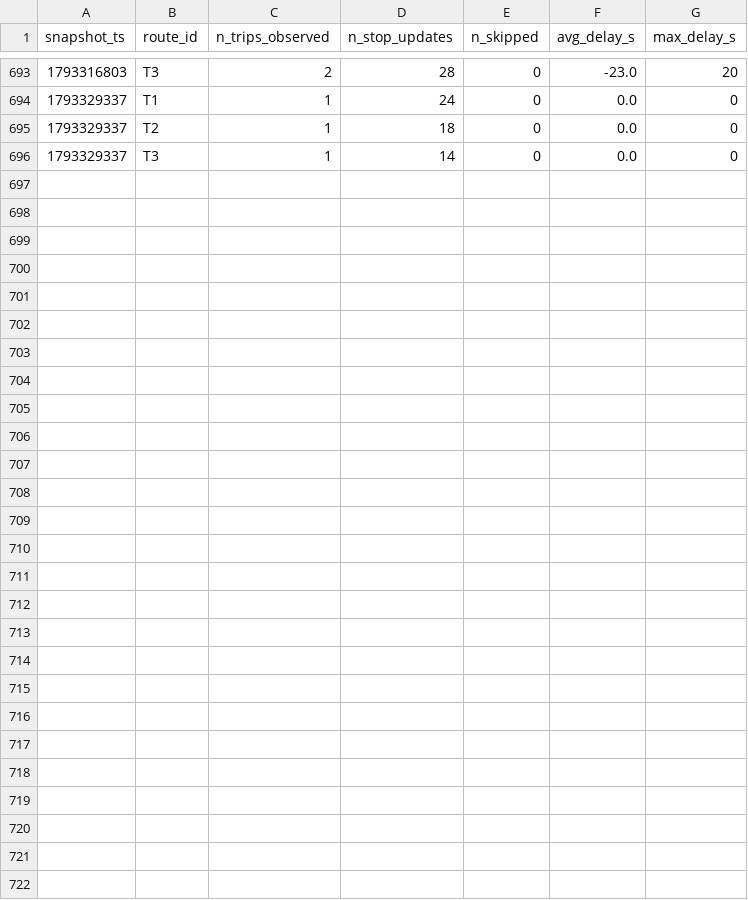
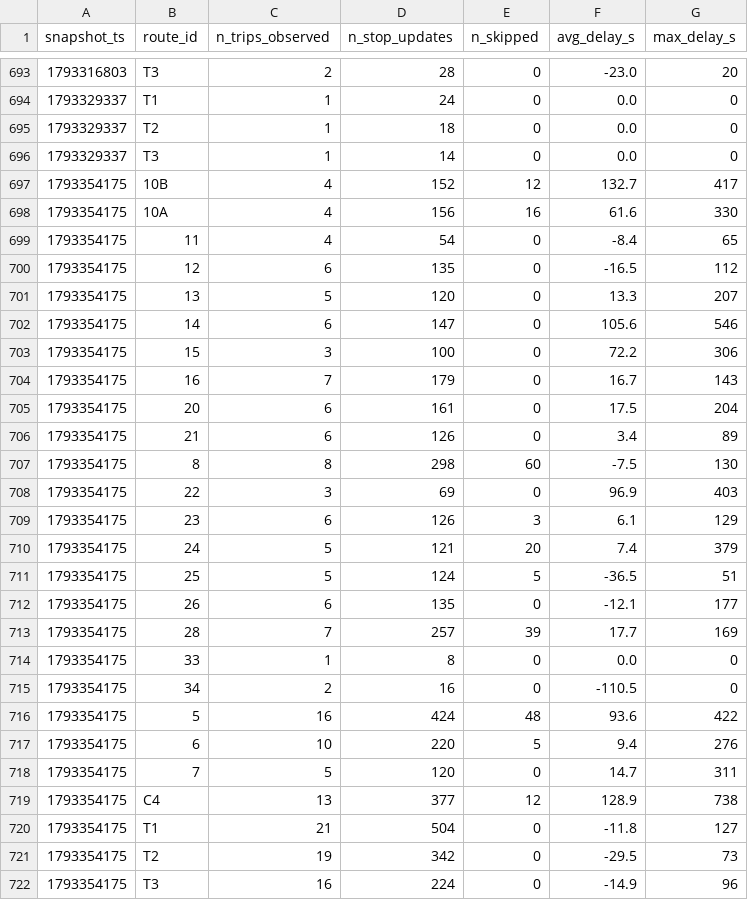
Before and after one commit to mayahamdy/TD2_BI, a CSV file: data/history/route_delays_2026-10.csv, drawn as a sheet; only a part is shown, gaps mark what is left out; the diff names each change by its address in the sheet, - before the commit and + after, or states it on an @@ line.

```diff
--- a/data/history/route_delays_2026-10.csv
+++ b/data/history/route_delays_2026-10.csv
+row 697: 1793354175 | 10B | 4 | 152 | 12 | 132.7 | 417
+row 698: 1793354175 | 10A | 4 | 156 | 16 | 61.6 | 330
+row 699: 1793354175 | 11 | 4 | 54 | 0 | -8.4 | 65
+row 700: 1793354175 | 12 | 6 | 135 | 0 | -16.5 | 112
+row 701: 1793354175 | 13 | 5 | 120 | 0 | 13.3 | 207
+row 702: 1793354175 | 14 | 6 | 147 | 0 | 105.6 | 546
+row 703: 1793354175 | 15 | 3 | 100 | 0 | 72.2 | 306
+row 704: 1793354175 | 16 | 7 | 179 | 0 | 16.7 | 143
+row 705: 1793354175 | 20 | 6 | 161 | 0 | 17.5 | 204
+row 706: 1793354175 | 21 | 6 | 126 | 0 | 3.4 | 89
+row 707: 1793354175 | 8 | 8 | 298 | 60 | -7.5 | 130
+row 708: 1793354175 | 22 | 3 | 69 | 0 | 96.9 | 403
+row 709: 1793354175 | 23 | 6 | 126 | 3 | 6.1 | 129
+row 710: 1793354175 | 24 | 5 | 121 | 20 | 7.4 | 379
+row 711: 1793354175 | 25 | 5 | 124 | 5 | -36.5 | 51
+row 712: 1793354175 | 26 | 6 | 135 | 0 | -12.1 | 177
+row 713: 1793354175 | 28 | 7 | 257 | 39 | 17.7 | 169
+row 714: 1793354175 | 33 | 1 | 8 | 0 | 0.0 | 0
+row 715: 1793354175 | 34 | 2 | 16 | 0 | -110.5 | 0
+row 716: 1793354175 | 5 | 16 | 424 | 48 | 93.6 | 422
+row 717: 1793354175 | 6 | 10 | 220 | 5 | 9.4 | 276
+row 718: 1793354175 | 7 | 5 | 120 | 0 | 14.7 | 311
+row 719: 1793354175 | C4 | 13 | 377 | 12 | 128.9 | 738
+row 720: 1793354175 | T1 | 21 | 504 | 0 | -11.8 | 127
+row 721: 1793354175 | T2 | 19 | 342 | 0 | -29.5 | 73
+row 722: 1793354175 | T3 | 16 | 224 | 0 | -14.9 | 96
```
Also changed, not shown: 1 other file.
